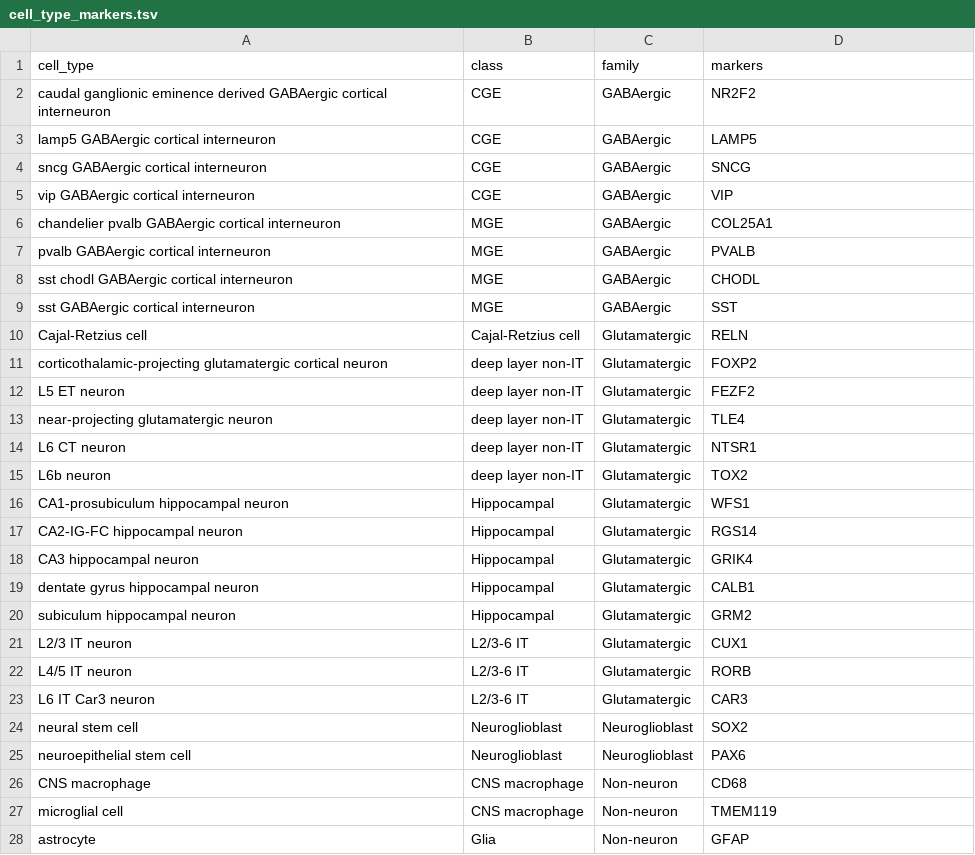
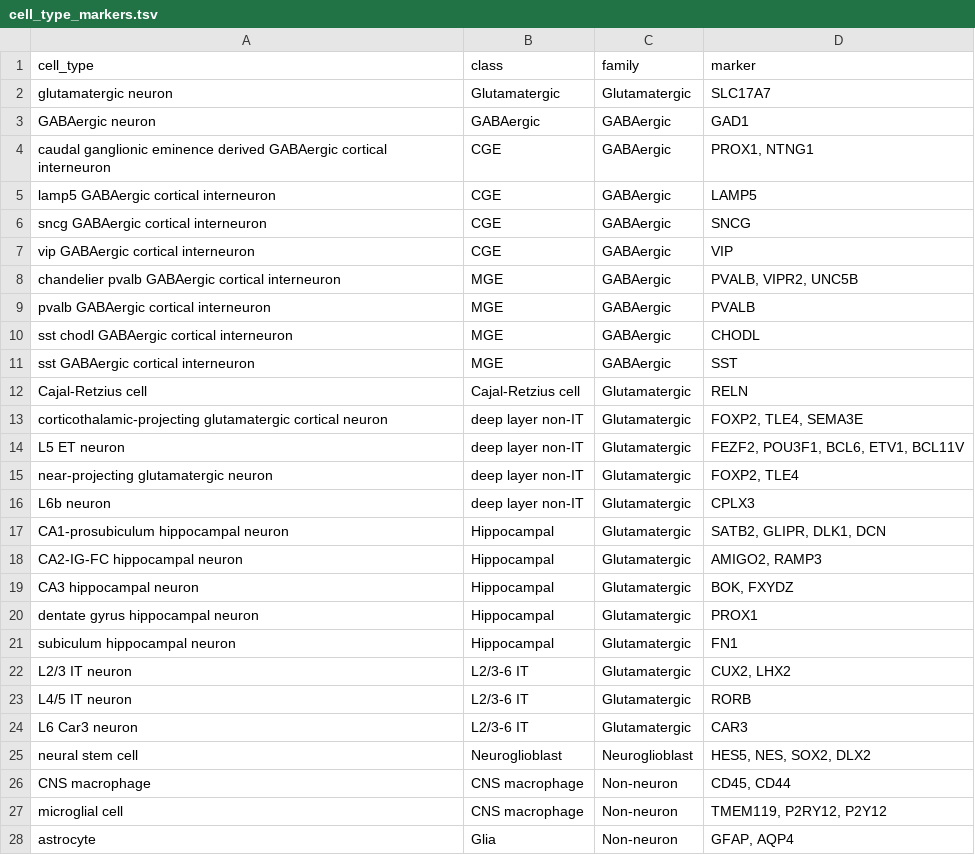
Before and after one commit to PavlidisLab/sc-annotation-pipeline, a TSV file: meta/cell_type_markers.tsv, drawn as a sheet; only a part is shown; the diff covers the shown part only.

Commit message:
update cell type markers

```diff
--- a/meta/cell_type_markers.tsv
+++ b/meta/cell_type_markers.tsv
@@ -1,3 +1,5 @@
-cell_type	class	family	markers
-caudal ganglionic eminence derived GABAergic cortical interneuron	CGE	GABAergic	NR2F2
+cell_type	class	family	marker
+glutamatergic neuron	Glutamatergic	Glutamatergic	SLC17A7
+GABAergic neuron	GABAergic	GABAergic	GAD1
+caudal ganglionic eminence derived GABAergic cortical interneuron	CGE	GABAergic	PROX1, NTNG1
 lamp5 GABAergic cortical interneuron	CGE	GABAergic	LAMP5
@@ -5,3 +7,3 @@ sncg GABAergic cortical interneuron	CGE	GABAergic	SNCG
 vip GABAergic cortical interneuron	CGE	GABAergic	VIP
-chandelier pvalb GABAergic cortical interneuron	MGE	GABAergic	COL25A1
+chandelier pvalb GABAergic cortical interneuron	MGE	GABAergic	PVALB, VIPR2, UNC5B
 pvalb GABAergic cortical interneuron	MGE	GABAergic	PVALB
@@ -10,19 +12,17 @@ sst GABAergic cortical interneuron	MGE	GABAergic	SST
 Cajal-Retzius cell	Cajal-Retzius cell	Glutamatergic	RELN
-corticothalamic-projecting glutamatergic cortical neuron	deep layer non-IT	Glutamatergic	FOXP2
-L5 ET neuron	deep layer non-IT	Glutamatergic	FEZF2
-near-projecting glutamatergic neuron	deep layer non-IT	Glutamatergic	TLE4
-L6 CT neuron	deep layer non-IT	Glutamatergic	NTSR1
-L6b neuron	deep layer non-IT	Glutamatergic	TOX2
-CA1-prosubiculum hippocampal neuron	Hippocampal	Glutamatergic	WFS1
-CA2-IG-FC hippocampal neuron	Hippocampal	Glutamatergic	RGS14
-CA3 hippocampal neuron	Hippocampal	Glutamatergic	GRIK4
-dentate gyrus hippocampal neuron	Hippocampal	Glutamatergic	CALB1
-subiculum hippocampal neuron	Hippocampal	Glutamatergic	GRM2
-L2/3 IT neuron	L2/3-6 IT	Glutamatergic	CUX1
+corticothalamic-projecting glutamatergic cortical neuron	deep layer non-IT	Glutamatergic	FOXP2, TLE4, SEMA3E
+L5 ET neuron	deep layer non-IT	Glutamatergic	FEZF2, POU3F1, BCL6, ETV1, BCL11V
+near-projecting glutamatergic neuron	deep layer non-IT	Glutamatergic	FOXP2, TLE4
+L6b neuron	deep layer non-IT	Glutamatergic	CPLX3
+CA1-prosubiculum hippocampal neuron	Hippocampal	Glutamatergic	SATB2, GLIPR, DLK1, DCN
+CA2-IG-FC hippocampal neuron	Hippocampal	Glutamatergic	AMIGO2, RAMP3
+CA3 hippocampal neuron	Hippocampal	Glutamatergic	BOK, FXYDZ
+dentate gyrus hippocampal neuron	Hippocampal	Glutamatergic	PROX1
+subiculum hippocampal neuron	Hippocampal	Glutamatergic	FN1
+L2/3 IT neuron	L2/3-6 IT	Glutamatergic	CUX2, LHX2
 L4/5 IT neuron	L2/3-6 IT	Glutamatergic	RORB
-L6 IT Car3 neuron	L2/3-6 IT	Glutamatergic	CAR3
-neural stem cell	Neuroglioblast	Neuroglioblast	SOX2
-neuroepithelial stem cell	Neuroglioblast	Neuroglioblast	PAX6
-CNS macrophage	CNS macrophage	Non-neuron	CD68
-microglial cell	CNS macrophage	Non-neuron	TMEM119
-astrocyte	Glia	Non-neuron	GFAP
+L6 Car3 neuron	L2/3-6 IT	Glutamatergic	CAR3
+neural stem cell	Neuroglioblast	Neuroglioblast	HES5, NES, SOX2, DLX2
+CNS macrophage	CNS macrophage	Non-neuron	CD45, CD44
+microglial cell	CNS macrophage	Non-neuron	TMEM119, P2RY12, P2Y12
+astrocyte	Glia	Non-neuron	GFAP, AQP4
```
Also changed, not shown: 7 edited cells elsewhere in this file.
